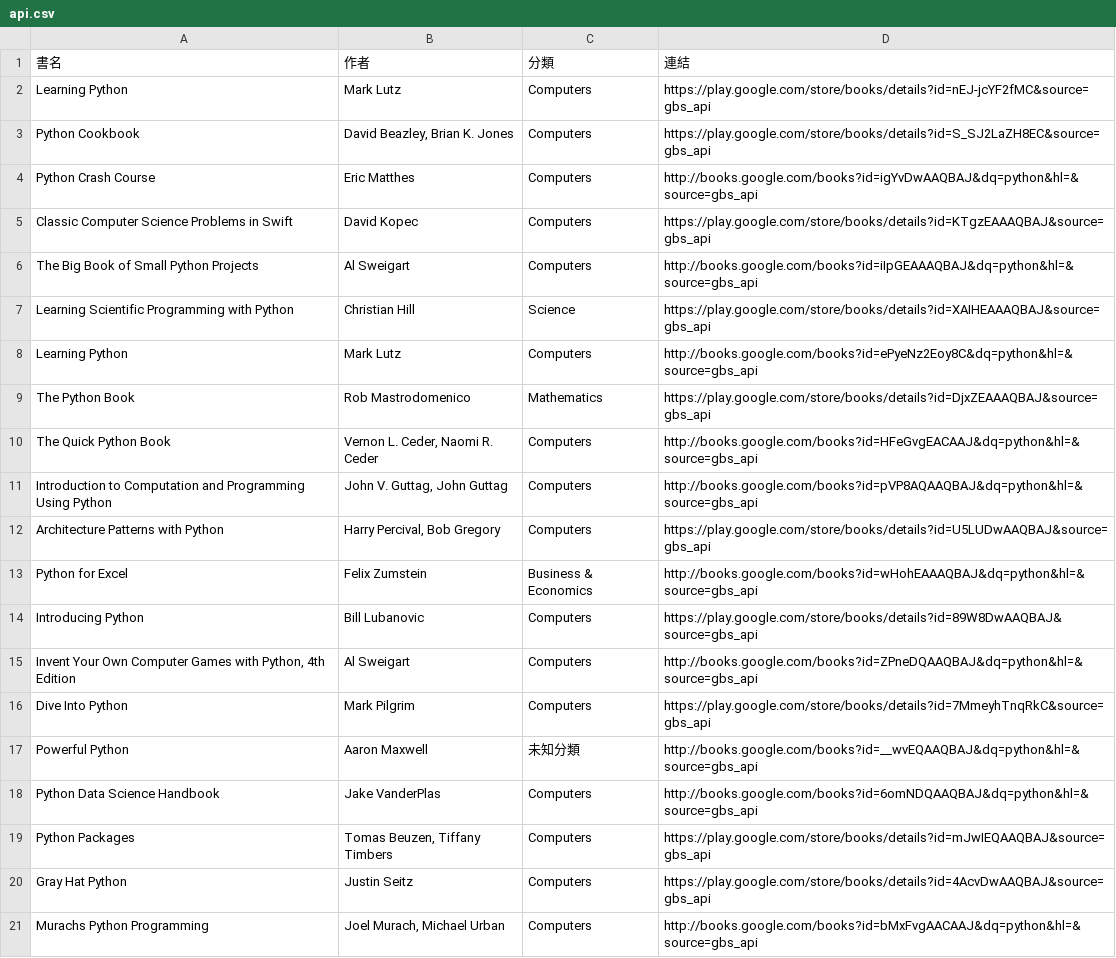
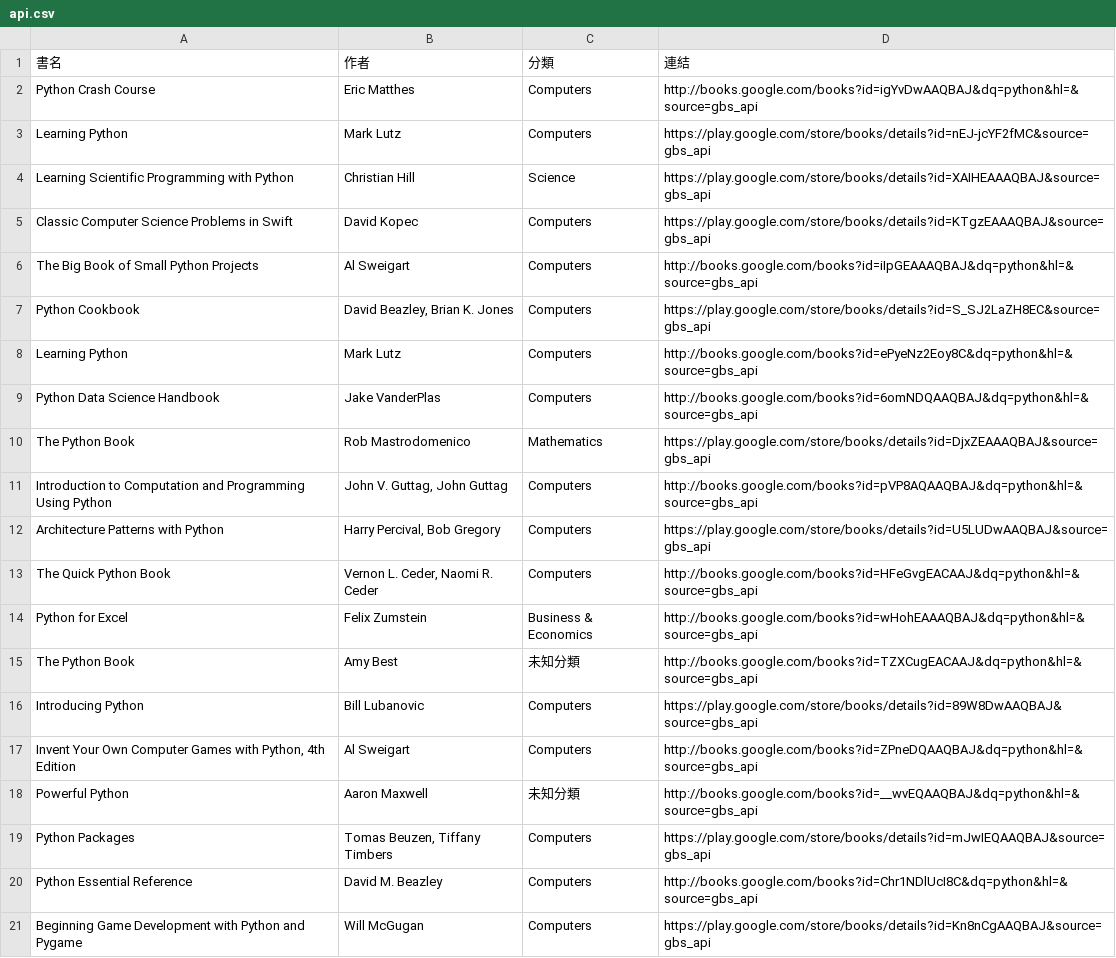
Before and after one commit to allenwhitewho/s1111409_mid, a CSV file: api.csv, drawn as a sheet.

```diff
--- a/api.csv
+++ b/api.csv
@@ -1,21 +1,21 @@
 書名,作者,分類,連結
+Python Crash Course,Eric Matthes,Computers,http://books.google.com/books?id=igYvDwAAQBAJ&dq=python&hl=&source=gbs_api
 Learning Python,Mark Lutz,Computers,https://play.google.com/store/books/details?id=nEJ-jcYF2fMC&source=gbs_api
-Python Cookbook,"David Beazley, Brian K. Jones",Computers,https://play.google.com/store/books/details?id=S_SJ2LaZH8EC&source=gbs_api
-Python Crash Course,Eric Matthes,Computers,http://books.google.com/books?id=igYvDwAAQBAJ&dq=python&hl=&source=gbs_api
+Learning Scientific Programming with Python,Christian Hill,Science,https://play.google.com/store/books/details?id=XAIHEAAAQBAJ&source=gbs_api
 Classic Computer Science Problems in Swift,David Kopec,Computers,https://play.google.com/store/books/details?id=KTgzEAAAQBAJ&source=gbs_api
 The Big Book of Small Python Projects,Al Sweigart,Computers,http://books.google.com/books?id=iIpGEAAAQBAJ&dq=python&hl=&source=gbs_api
-Learning Scientific Programming with Python,Christian Hill,Science,https://play.google.com/store/books/details?id=XAIHEAAAQBAJ&source=gbs_api
+Python Cookbook,"David Beazley, Brian K. Jones",Computers,https://play.google.com/store/books/details?id=S_SJ2LaZH8EC&source=gbs_api
 Learning Python,Mark Lutz,Computers,http://books.google.com/books?id=ePyeNz2Eoy8C&dq=python&hl=&source=gbs_api
+Python Data Science Handbook,Jake VanderPlas,Computers,http://books.google.com/books?id=6omNDQAAQBAJ&dq=python&hl=&source=gbs_api
 The Python Book,Rob Mastrodomenico,Mathematics,https://play.google.com/store/books/details?id=DjxZEAAAQBAJ&source=gbs_api
-The Quick Python Book,"Vernon L. Ceder, Naomi R. Ceder",Computers,http://books.google.com/books?id=HFeGvgEACAAJ&dq=python&hl=&source=gbs_api
 Introduction to Computation and Programming Using Python,"John V. Guttag, John Guttag",Computers,http://books.google.com/books?id=pVP8AQAAQBAJ&dq=python&hl=&source=gbs_api
 Architecture Patterns with Python,"Harry Percival, Bob Gregory",Computers,https://play.google.com/store/books/details?id=U5LUDwAAQBAJ&source=gbs_api
+The Quick Python Book,"Vernon L. Ceder, Naomi R. Ceder",Computers,http://books.google.com/books?id=HFeGvgEACAAJ&dq=python&hl=&source=gbs_api
 Python for Excel,Felix Zumstein,Business & Economics,http://books.google.com/books?id=wHohEAAAQBAJ&dq=python&hl=&source=gbs_api
+The Python Book,Amy Best,未知分類,http://books.google.com/books?id=TZXCugEACAAJ&dq=python&hl=&source=gbs_api
 Introducing Python,Bill Lubanovic,Computers,https://play.google.com/store/books/details?id=89W8DwAAQBAJ&source=gbs_api
 "Invent Your Own Computer Games with Python, 4th Edition",Al Sweigart,Computers,http://books.google.com/books?id=ZPneDQAAQBAJ&dq=python&hl=&source=gbs_api
-Dive Into Python,Mark Pilgrim,Computers,https://play.google.com/store/books/details?id=7MmeyhTnqRkC&source=gbs_api
 Powerful Python,Aaron Maxwell,未知分類,http://books.google.com/books?id=__wvEQAAQBAJ&dq=python&hl=&source=gbs_api
-Python Data Science Handbook,Jake VanderPlas,Computers,http://books.google.com/books?id=6omNDQAAQBAJ&dq=python&hl=&source=gbs_api
 Python Packages,"Tomas Beuzen, Tiffany Timbers",Computers,https://play.google.com/store/books/details?id=mJwIEQAAQBAJ&source=gbs_api
-Gray Hat Python,Justin Seitz,Computers,https://play.google.com/store/books/details?id=4AcvDwAAQBAJ&source=gbs_api
-Murachs Python Programming,"Joel Murach, Michael Urban",Computers,http://books.google.com/books?id=bMxFvgAACAAJ&dq=python&hl=&source=gbs_api
+Python Essential Reference,David M. Beazley,Computers,http://books.google.com/books?id=Chr1NDlUcI8C&dq=python&hl=&source=gbs_api
+Beginning Game Development with Python and Pygame,Will McGugan,Computers,https://play.google.com/store/books/details?id=Kn8nCgAAQBAJ&source=gbs_api
```
Also changed, not shown: category_log.csv, 1 other file.
